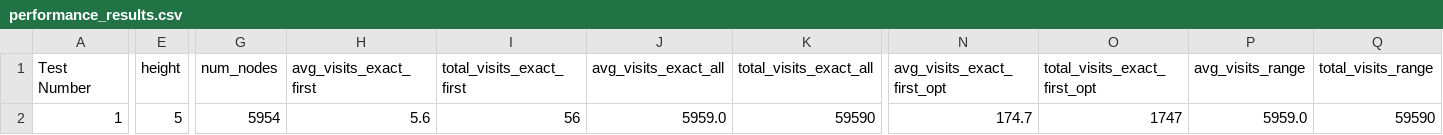
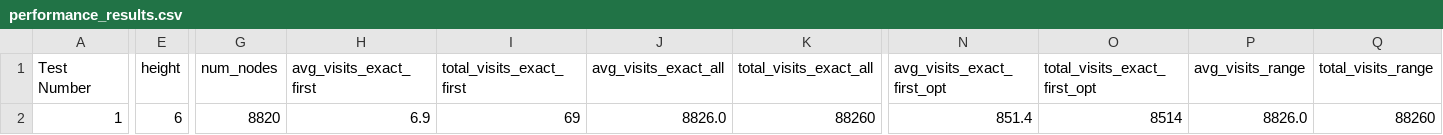
Before and after one commit to avneetLaurier/CP612, a CSV file: performance_results.csv, drawn as a sheet; only a part is shown, gaps mark what is left out; the diff names each change by its address in the sheet, - before the commit and + after, or states it on an @@ line.

```diff
--- a/performance_results.csv
+++ b/performance_results.csv
-E2 (height): 5
+E2 (height): 6
-G2 (num_nodes): 5954
+G2 (num_nodes): 8820
-H2 (avg_visits_exact_first): 5.6
+H2 (avg_visits_exact_first): 6.9
-I2 (total_visits_exact_first): 56
+I2 (total_visits_exact_first): 69
-J2 (avg_visits_exact_all): 5959.0
+J2 (avg_visits_exact_all): 8826.0
-K2 (total_visits_exact_all): 59590
+K2 (total_visits_exact_all): 88260
-N2 (avg_visits_exact_first_opt): 174.7
+N2 (avg_visits_exact_first_opt): 851.4
-O2 (total_visits_exact_first_opt): 1747
+O2 (total_visits_exact_first_opt): 8514
-P2 (avg_visits_range): 5959.0
+P2 (avg_visits_range): 8826.0
-Q2 (total_visits_range): 59590
+Q2 (total_visits_range): 88260
```
Also changed, not shown: 1 other file.
